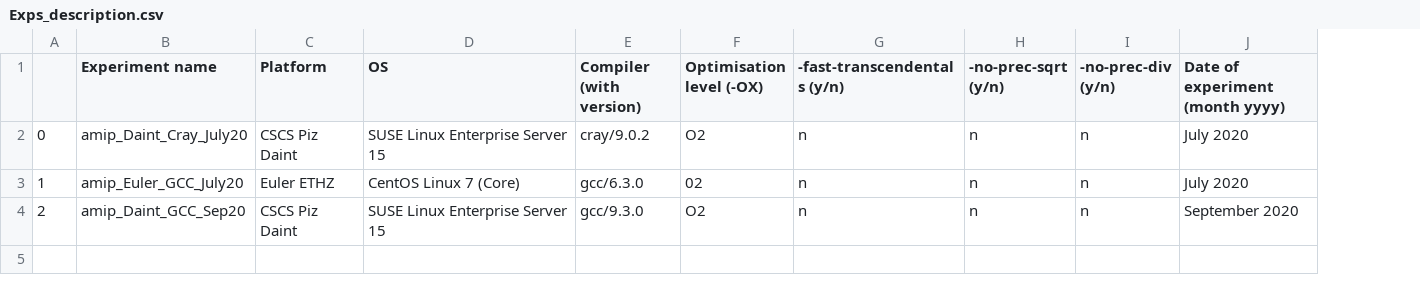
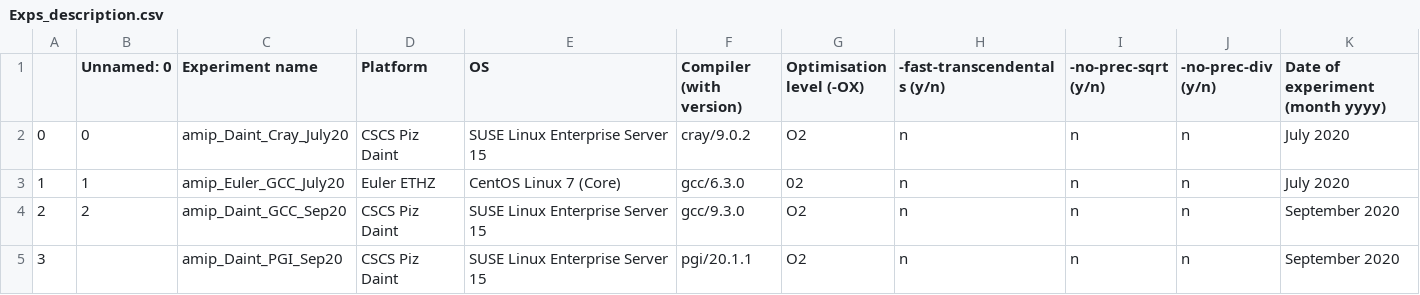
Before and after one commit to C2SM/clim-sanity-checker, a CSV file: ref/icon/Exps_description.csv, drawn as a sheet; the diff names each change by its address in the sheet, - before the commit and + after, or states it on an @@ line.

Commit message:
add ref for PGI on Daint

```diff
--- a/ref/icon/Exps_description.csv
+++ b/ref/icon/Exps_description.csv
+column B (Unnamed: 0), rows 2-4: 0 | 1 | 2
+row 5: 3 |  | amip_Daint_PGI_Sep20 | CSCS Piz Daint | SUSE Linux Enterprise Server 15 | pgi/20.1.1 | O2 | n | n | n | September 2020
```
Also changed, not shown: 1 other file.
